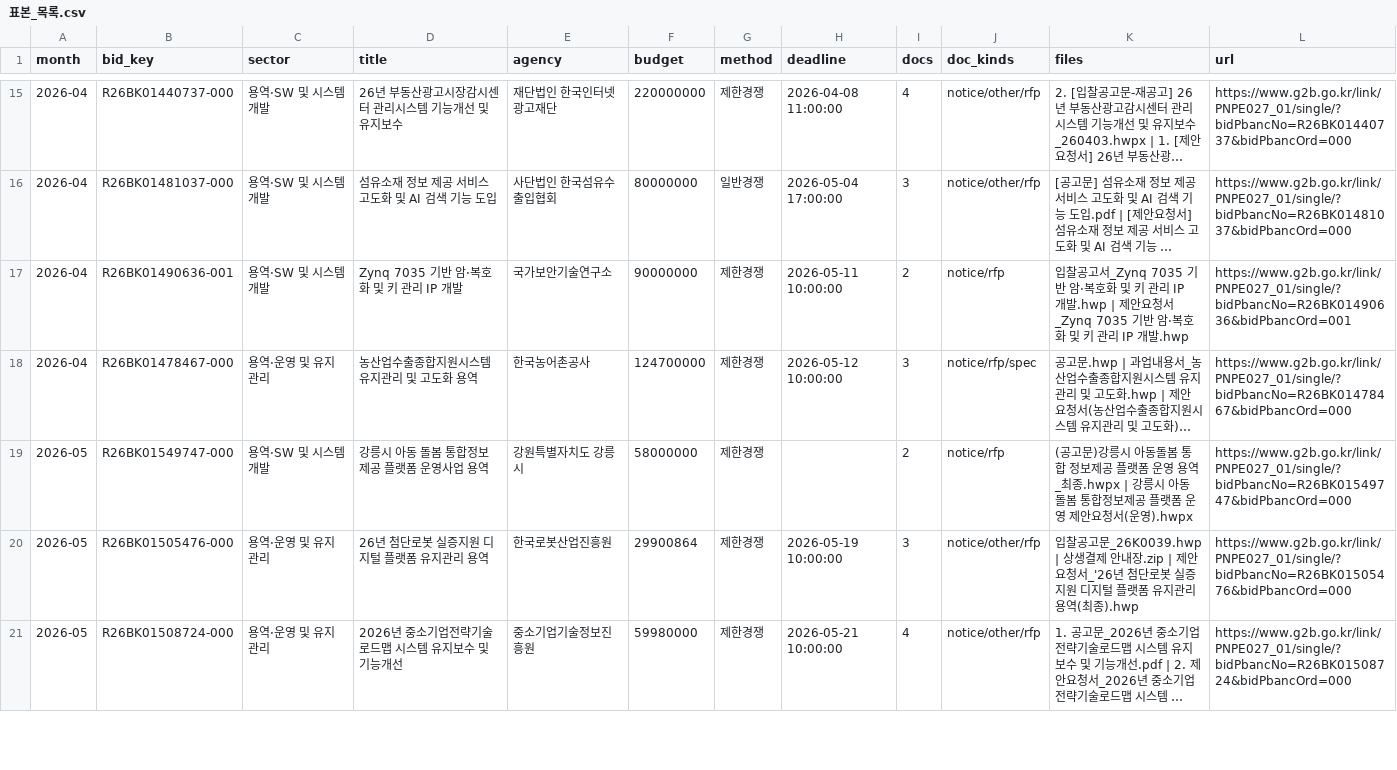
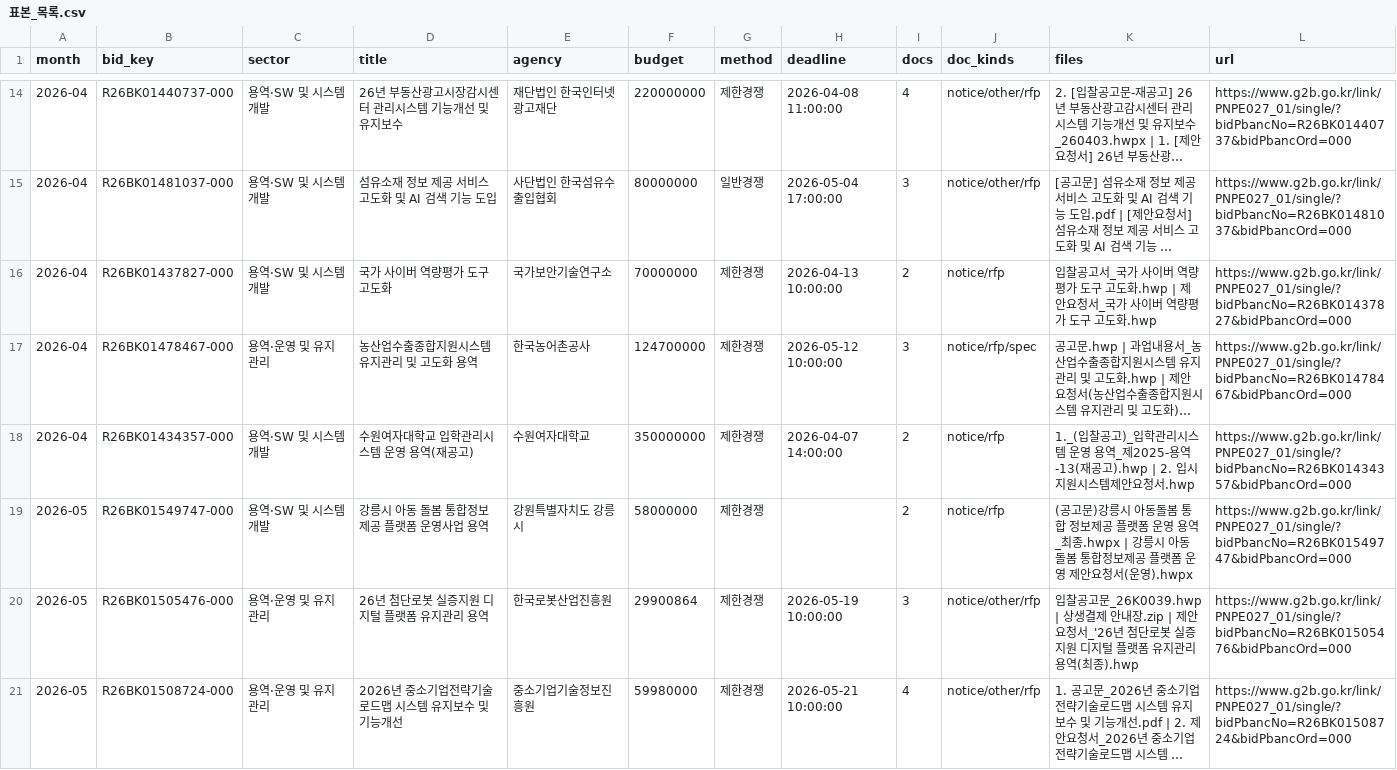
Before and after one commit to YangNaang2/Hallucination_Detector_Korea_Procurement, a CSV file: project-docs/표본_정보시스템/표본_목록.csv, drawn as a sheet; only a part is shown, gaps mark what is left out; long unchanged cells end in …; addresses are those after the commit; the diff covers the shown part only; the diff names each change by its address in the sheet, - before the commit and + after, or states it on an @@ line.

```diff
--- a/project-docs/표본_정보시스템/표본_목록.csv
+++ b/project-docs/표본_정보시스템/표본_목록.csv
-B16 (bid_key): R26BK01490636-001
+B16 (bid_key): R26BK01437827-000
-D16 (title): Zynq 7035 기반 암·복호화 및 키 관리 IP 개발
+D16 (title): 국가 사이버 역량평가 도구 고도화
-F16 (budget): 90000000
+F16 (budget): 70000000
-H16 (deadline): 2026-05-11 10:00:00
+H16 (deadline): 2026-04-13 10:00:00
-K16 (files): …찰공고서_Zynq 7035 기반 암·복호화 및 키 관리 IP 개발.hwp | 제안요청서_Zynq 7035 기반 암·복호화 및 키 관리 IP 개발.hwp
+K16 (files): …찰공고서_국가 사이버 역량평가 도구 고도화.hwp | 제안요청서_국가 사이버 역량평가 도구 고도화.hwp
-L16 (url): https://www.g2b.go.kr/link/PNPE027_01/single/?bidPbancNo=R26BK01490636&bidPbancOrd=001
+L16 (url): https://www.g2b.go.kr/link/PNPE027_01/single/?bidPbancNo=R26BK01437827&bidPbancOrd=000
+row 18: 2026-04 | R26BK01434357-000 | 용역·SW 및 시스템 개발 | 수원여자대학교 입학관리시스템 운영 용역(재공고) | 수원여자대학교 | 350000000 | 제한경쟁 | 2026-04-07 14:00:00 | 2 | notice/rfp | 1._(입찰공고)_입학관리시스템 운영 용역_제2025-용역-13(재공고).hwp | 2. 입시지원시스템제안요청서.hwp | https://www.g2b.go.kr/link/PNPE027_01/single/?bidPbancNo=R26BK01434357&bidPbancOrd=000
```
Also changed, not shown: 2 added rows and 3 removed rows elsewhere in this file, project-docs/표본_정보시스템/배분표.csv, 6 other files.
